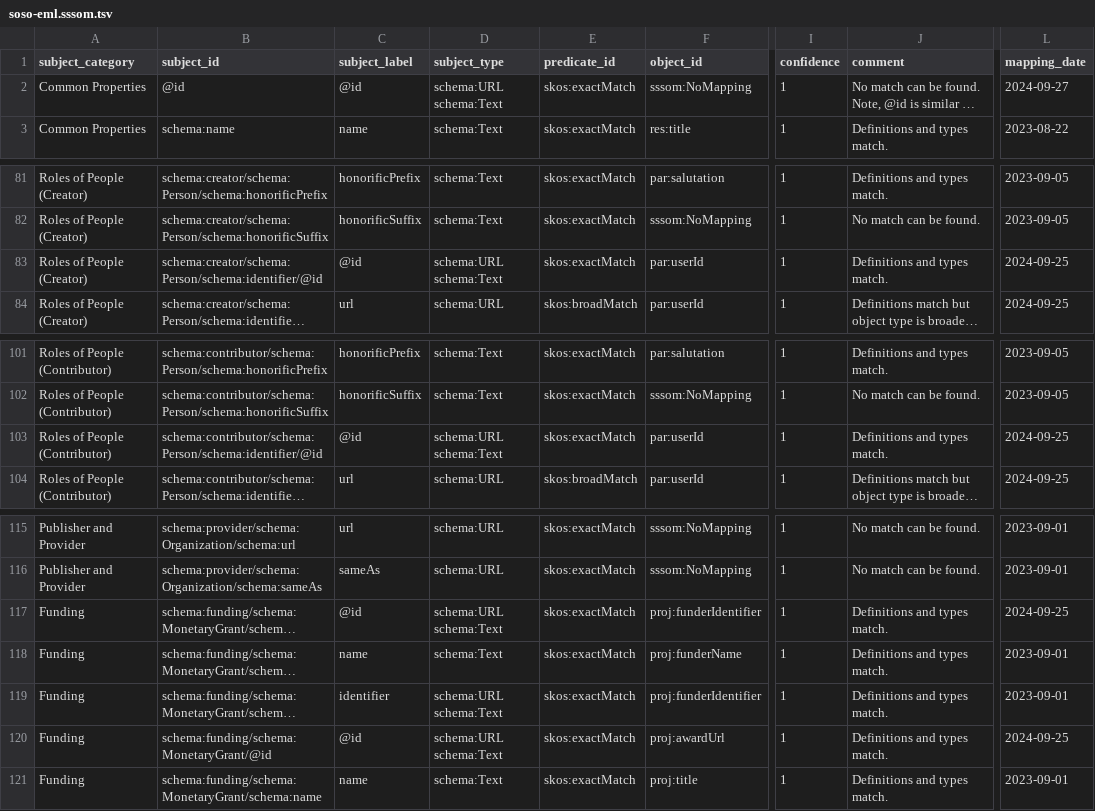
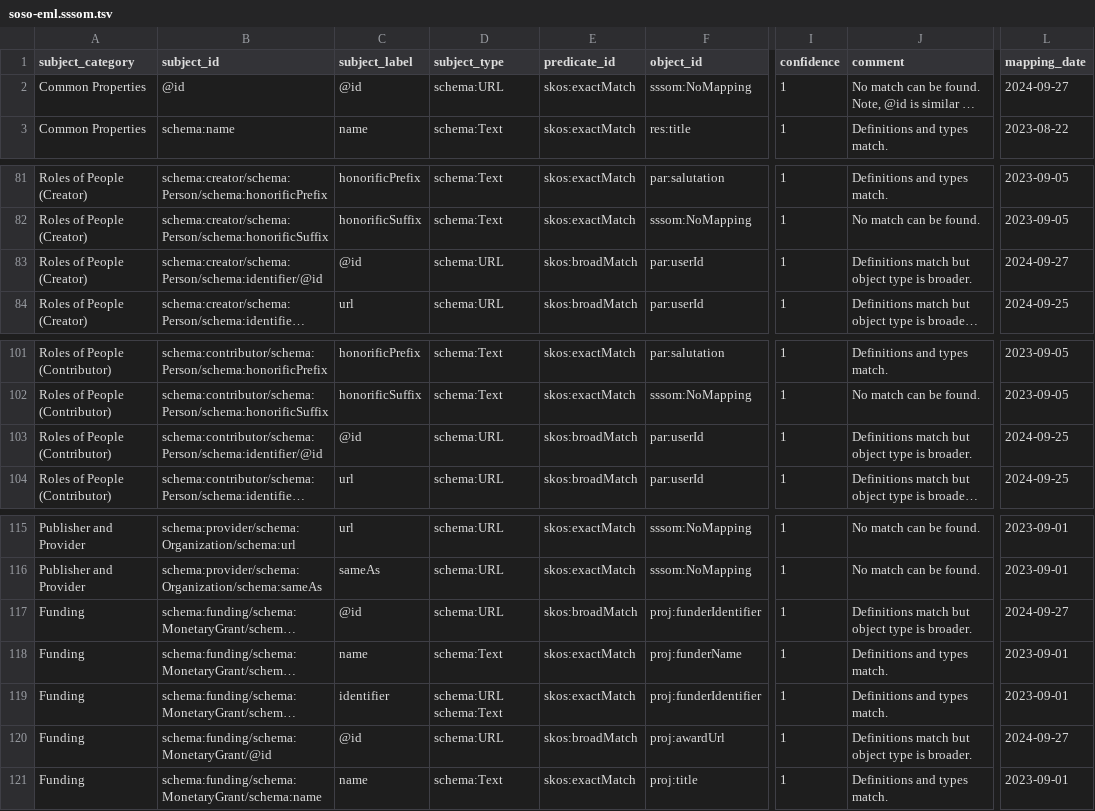
Before and after one commit to clnsmth/soso, a TSV file: src/soso/data/soso-eml.sssom.tsv, drawn as a sheet; only a part is shown, gaps mark what is left out; long unchanged cells end in …; the diff names each change by its address in the sheet, - before the commit and + after, or states it on an @@ line.

Commit message:
docs: enforce `schema:URL` type for `@id` in EML strategy SSSOM
Restrict the `@id` property in the EML strategy SSSOM to the
`schema:URL` type to ensure compliance with the semantic definition of
`@id`, which represents a web-resolvable resource.

Related to #199 and #206

```diff
--- a/src/soso/data/soso-eml.sssom.tsv
+++ b/src/soso/data/soso-eml.sssom.tsv
-D2 (subject_type): schema:URL schema:Text
+D2 (subject_type): schema:URL
-D83 (subject_type): schema:URL schema:Text
+D83 (subject_type): schema:URL
-E83 (predicate_id): skos:exactMatch
+E83 (predicate_id): skos:broadMatch
-J83 (comment): Definitions and types match.
+J83 (comment): Definitions match but object type is broader.
-L83 (mapping_date): 2024-09-25
+L83 (mapping_date): 2024-09-27
-D103 (subject_type): schema:URL schema:Text
+D103 (subject_type): schema:URL
-E103 (predicate_id): skos:exactMatch
+E103 (predicate_id): skos:broadMatch
-J103 (comment): Definitions and types match.
+J103 (comment): Definitions match but object type is broader.
-D117 (subject_type): schema:URL schema:Text
+D117 (subject_type): schema:URL
-E117 (predicate_id): skos:exactMatch
+E117 (predicate_id): skos:broadMatch
-J117 (comment): Definitions and types match.
+J117 (comment): Definitions match but object type is broader.
-L117 (mapping_date): 2024-09-25
+L117 (mapping_date): 2024-09-27
-D120 (subject_type): schema:URL schema:Text
+D120 (subject_type): schema:URL
-E120 (predicate_id): skos:exactMatch
+E120 (predicate_id): skos:broadMatch
-J120 (comment): Definitions and types match.
+J120 (comment): Definitions match but object type is broader.
-L120 (mapping_date): 2024-09-25
+L120 (mapping_date): 2024-09-27
```
